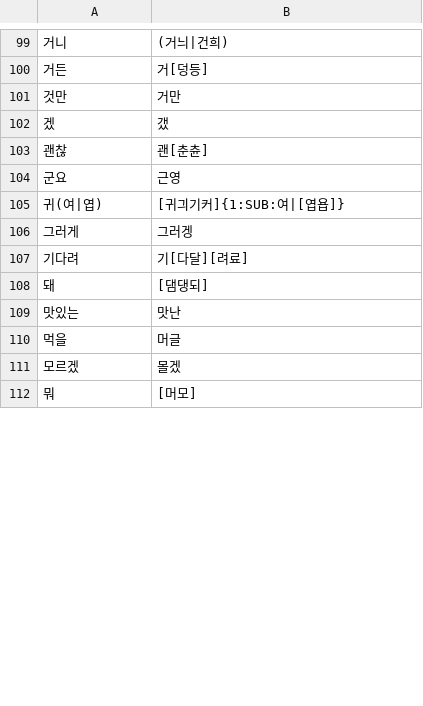
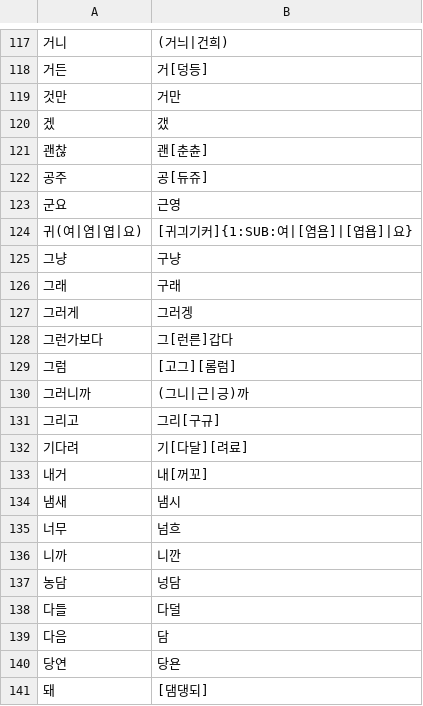
Before and after one commit to threelittlemonkeys/corpus-processing, a TSV file: ko-chat-style-transfer/ko_chat_style_dict.tsv, drawn as a sheet; only a part is shown, gaps mark what is left out; the shorter side is filled out with more unchanged rows; removed rows and columns are numbered as before the commit, all else as after; the diff covers the shown part only; the diff names each change by its address in the sheet, - before the commit and + after, or states it on an @@ line.

```diff
--- a/ko-chat-style-transfer/ko_chat_style_dict.tsv
+++ b/ko-chat-style-transfer/ko_chat_style_dict.tsv
+row 122: 공주 | 공[듀쥬]
-row 105: 귀(여|엽) | [귀긔기커]{1:SUB:여|[엽욥]}
+row 124: 귀(여|염|엽|요) | [귀긔기커]{1:SUB:여|[염욤]|[엽욥]|요}
+row 125: 그냥 | 구냥
+row 126: 그래 | 구래
+row 128: 그런가보다 | 그[런른]갑다
+row 129: 그럼 | [고그][롬럼]
+row 130: 그러니까 | (그니|근|긍)까
+row 131: 그리고 | 그리[구규]
+row 133: 내거 | 내[꺼꼬]
+row 134: 냄새 | 냄시
+row 135: 너무 | 넘흐
+row 136: 니까 | 니깐
+row 137: 농담 | 넝담
+row 138: 다들 | 다덜
+row 139: 다음 | 담
+row 140: 당연 | 당욘
-row 109: 맛있는 | 맛난
```
Also changed, not shown: 48 added rows, 5 removed rows, 3 moved rows and 16 edited cells elsewhere in this file, 1 other file.
